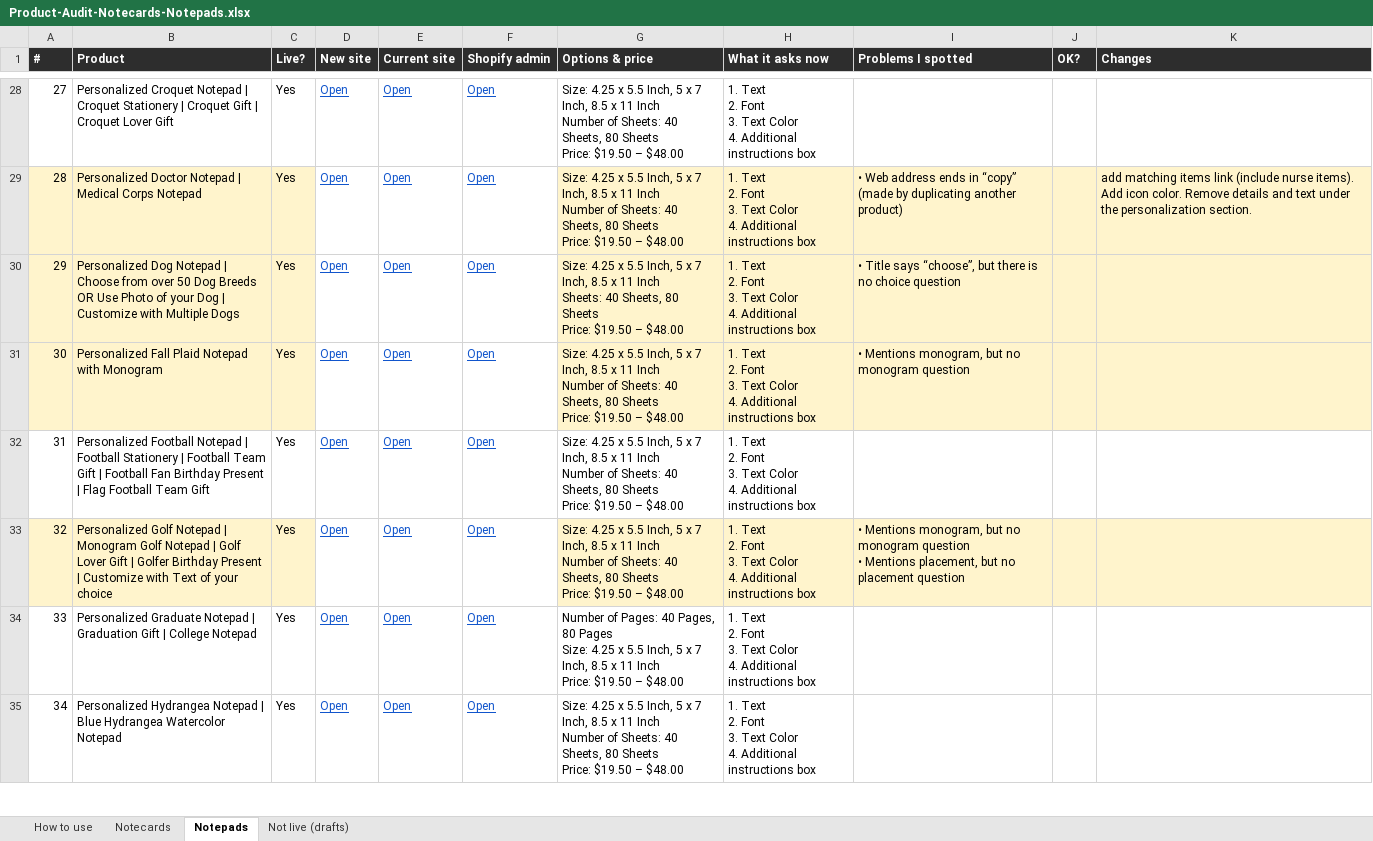
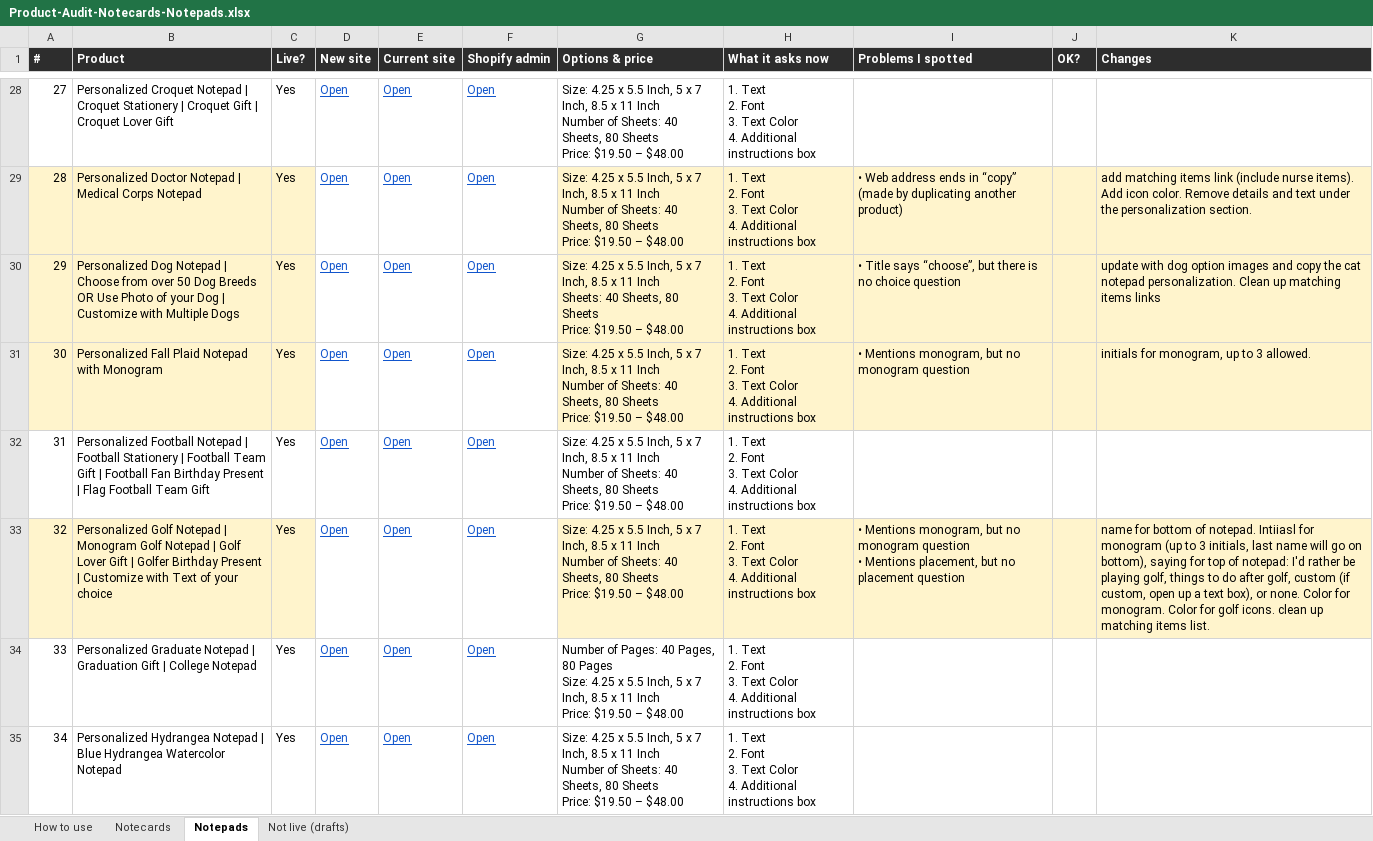
Before and after one commit to DCMaker56/winsome-life-hydrogen, an Excel workbook: docs/Product-Audit-Notecards-Notepads.xlsx, sheet Notepads, drawn as a sheet; only a part is shown, gaps mark what is left out; values as stored, in another font and other column widths than the file's, no borders; the diff covers the shown part only; the diff names each change by its address in the sheet, - before the commit and + after, or states it on an @@ line.

```diff
--- a/docs/Product-Audit-Notecards-Notepads.xlsx (sheet Notepads)
+++ b/docs/Product-Audit-Notecards-Notepads.xlsx (sheet Notepads)
-K30 (Changes): (empty)
+K30 (Changes): update with dog option images and copy the cat notepad personalization. Clean up matching items links
-K31 (Changes): (empty)
+K31 (Changes): initials for monogram, up to 3 allowed.
-K33 (Changes): (empty)
+K33 (Changes): name for bottom of notepad. Intiiasl for monogram (up to 3 initials, last name will go on bottom), saying for top of notepad: I'd rather be playing golf, things to do after golf, custom (if custom, open up a text box), or none. Color for monogram. Color for golf icons. clean up matching items list.
```
Also changed, not shown: 1 edited cell elsewhere in this sheet, 1 other file.
